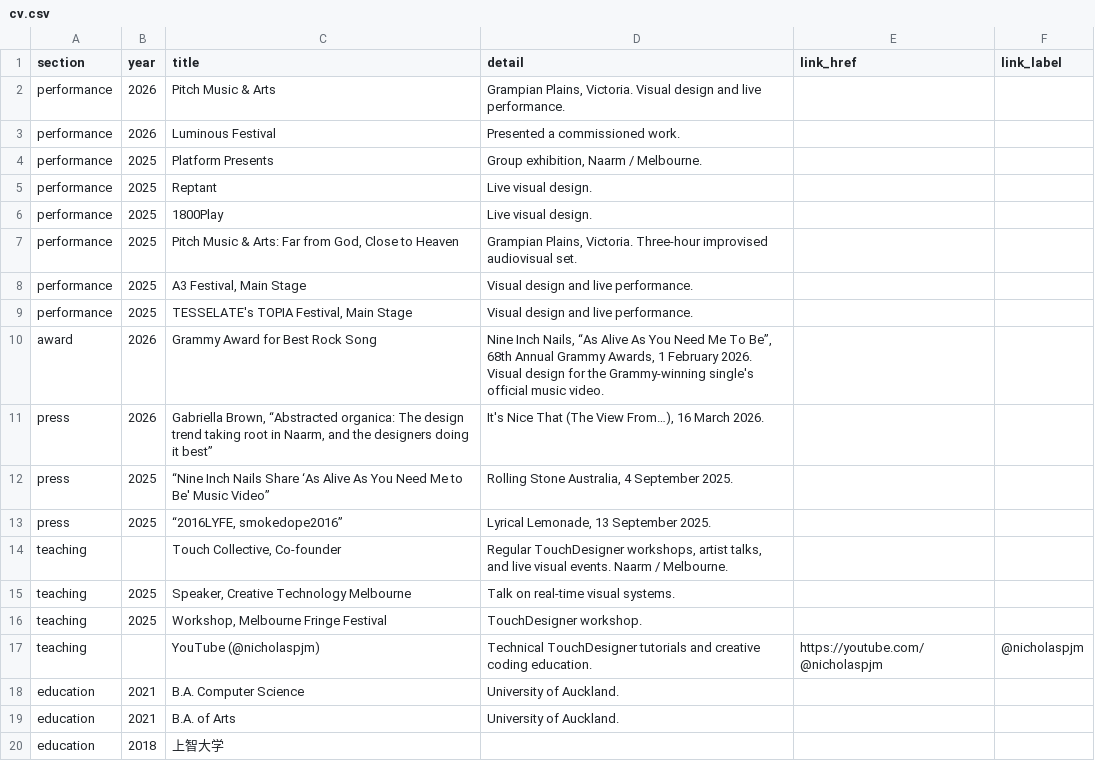
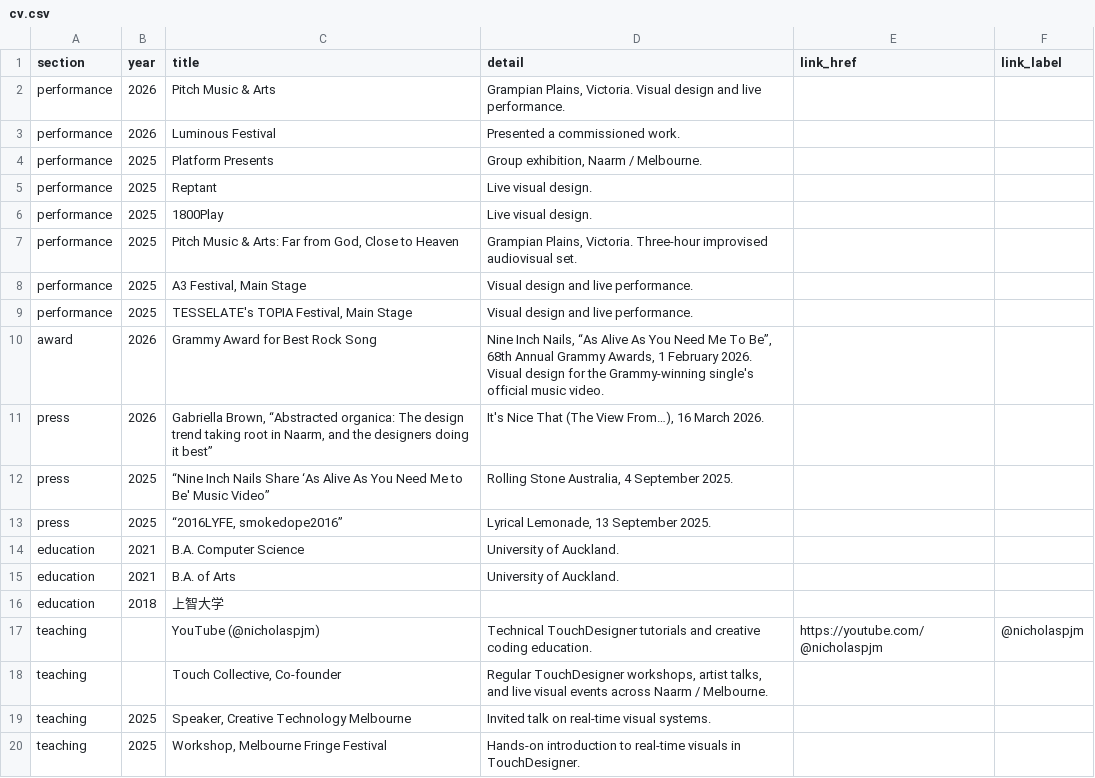
Before and after one commit to nicholaspjm/nicholaspjm-portfolio, a CSV file: content/cv.csv, drawn as a sheet.

Commit message:
Teaching entries structured like other sections, rail line removed, grammar pass
- Teaching and talks keeps its intro and now lists entries in the shared
  format (bold title line, then year and detail), driven from the CV
  spreadsheet: YouTube (linked), Touch Collective, Creative Technology
  Melbourne, Melbourne Fringe. Details polished to read professionally.
- The work-timeline rail no longer draws its inner-edge vertical hairline.
- Light grammar pass across the live copy: "across a variety of mediums",
  "Grammy-winning", "large-scale", "640 LEDs", TouchDesigner casing,
  audiovisual performance phrasing, missing sentence break and period.

```diff
--- a/content/cv.csv
+++ b/content/cv.csv
@@ -13,6 +13,2 @@ press,2025,"“Nine Inch Nails Share ‘As Alive As You Need Me to Be' Music Vid
 press,2025,"“2016LYFE, smokedope2016”","Lyrical Lemonade, 13 September 2025.",,
-teaching,,"Touch Collective, Co-founder","Regular TouchDesigner workshops, artist talks, and live visual events. Naarm / Melbourne.",,
-teaching,2025,"Speaker, Creative Technology Melbourne",Talk on real-time visual systems.,,
-teaching,2025,"Workshop, Melbourne Fringe Festival",TouchDesigner workshop.,,
-teaching,,YouTube (@nicholaspjm),Technical TouchDesigner tutorials and creative coding education.,https://youtube.com/@nicholaspjm,@nicholaspjm
 education,2021,B.A. Computer Science,University of Auckland.,,
@@ -20 +16,5 @@ education,2021,B.A. of Arts,University of Auckland.,,
 education,2018,上智大学,,,
+teaching,,YouTube (@nicholaspjm),Technical TouchDesigner tutorials and creative coding education.,https://youtube.com/@nicholaspjm,@nicholaspjm
+teaching,,"Touch Collective, Co-founder","Regular TouchDesigner workshops, artist talks, and live visual events across Naarm / Melbourne.",,
+teaching,2025,"Speaker, Creative Technology Melbourne",Invited talk on real-time visual systems.,,
+teaching,2025,"Workshop, Melbourne Fringe Festival",Hands-on introduction to real-time visuals in TouchDesigner.,,
```
Also changed, not shown: 4 other files.
